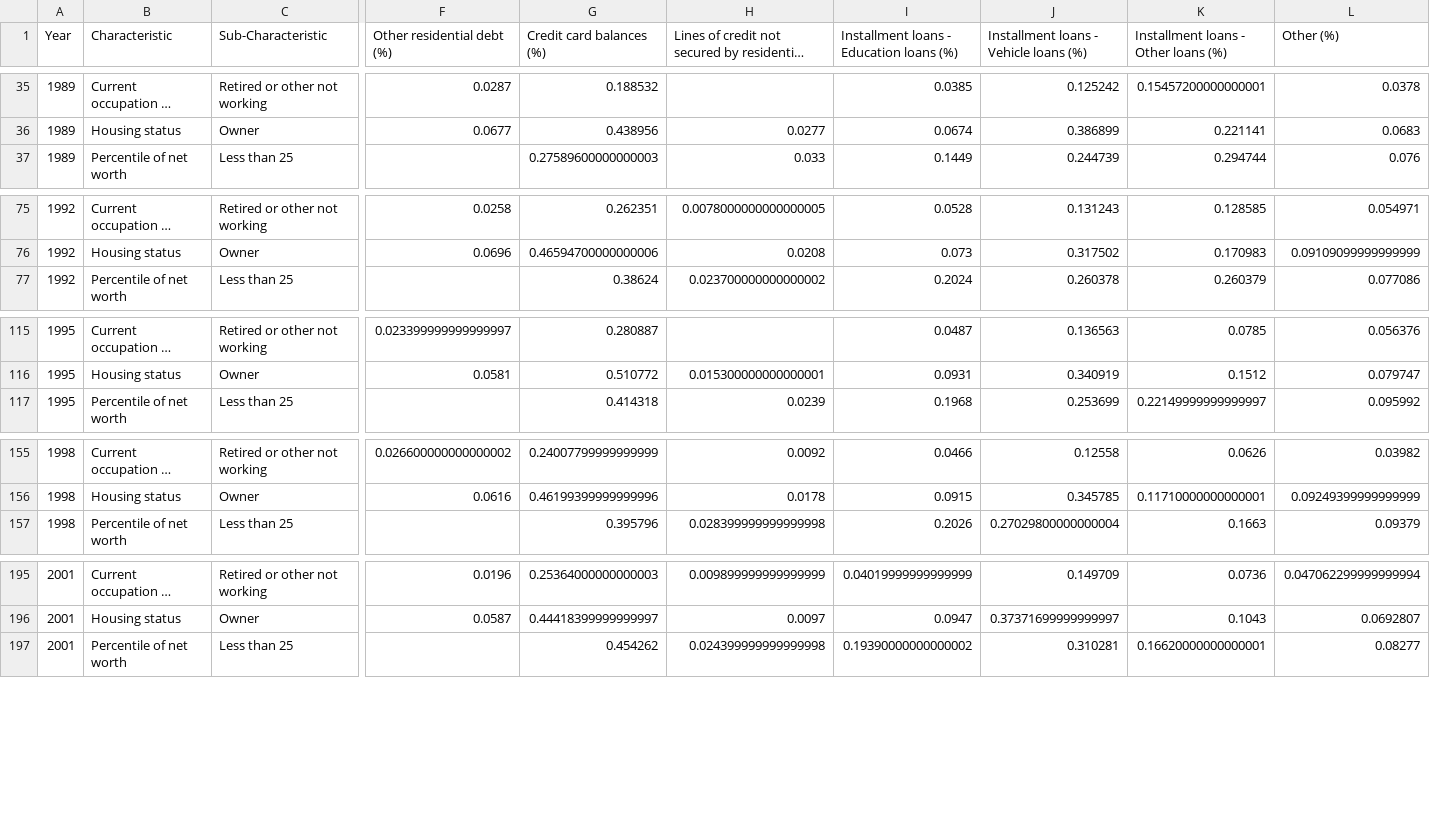
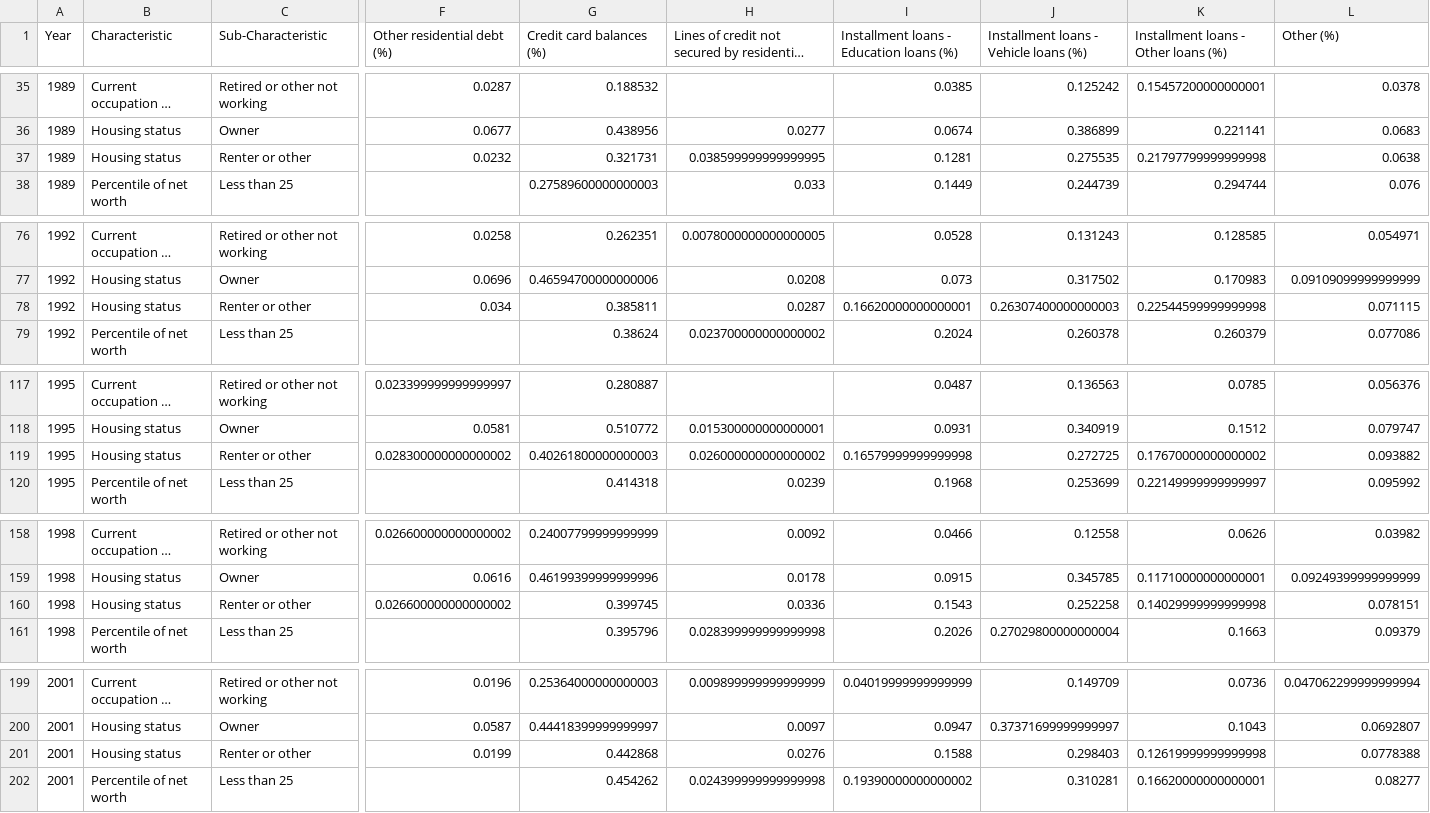
Before and after one commit to wsac-data/OpenDataETL-Ext, a CSV file: data/scf/public_real/Alternate 13. Family holdings of debt, by selected characteristics of families and type of debt, 1989 to 2016 surveys.csv, drawn as a sheet; only a part is shown, gaps mark what is left out; long unchanged cells end in …; rows hold the shown columns only; the diff covers the shown part only; the diff names each change by its address in the sheet, - before the commit and + after, or states it on an @@ line.

Commit message:
Improved Tables 2 and 13 parsing

```diff
--- a/data/scf/public_real/Alternate 13. Family holdings of debt, by selected characteristics of families and type of debt, 1989 to 2016 surveys.csv
+++ b/data/scf/public_real/Alternate 13. Family holdings of debt, by selected characteristics of families and type of debt, 1989 to 2016 surveys.csv
+row 37: 1989 | Housing status | Renter or other | 0.0232 | 0.321731 | 0.038599999999999995 | 0.1281 | 0.275535 | 0.21797799999999998 | 0.0638
+row 78: 1992 | Housing status | Renter or other | 0.034 | 0.385811 | 0.0287 | 0.16620000000000001 | 0.26307400000000003 | 0.22544599999999998 | 0.071115
+row 119: 1995 | Housing status | Renter or other | 0.028300000000000002 | 0.40261800000000003 | 0.026000000000000002 | 0.16579999999999998 | 0.272725 | 0.17670000000000002 | 0.093882
+row 160: 1998 | Housing status | Renter or other | 0.026600000000000002 | 0.399745 | 0.0336 | 0.1543 | 0.252258 | 0.14029999999999998 | 0.078151
+row 201: 2001 | Housing status | Renter or other | 0.0199 | 0.442868 | 0.0276 | 0.1588 | 0.298403 | 0.12619999999999998 | 0.0778388
```
Also changed, not shown: 5 added rows elsewhere in this file, data/scf/internal_nominal/Alternate 13. Family holdings of debt, by selected characteristics of families and type of debt, 1989 to 2016 surveys.csv, data/scf/internal_real/Alternate 13. Family holdings of debt, by selected characteristics of families and type of debt, 1989 to 2016 surveys.csv, 6 other files.
